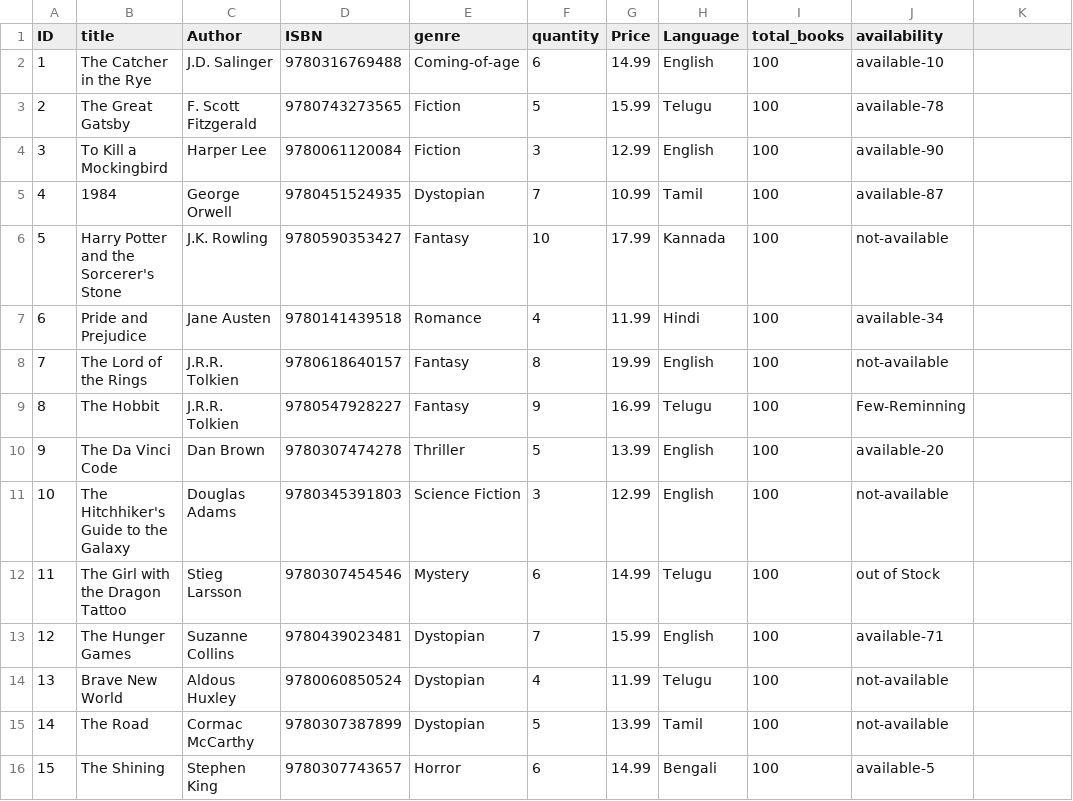
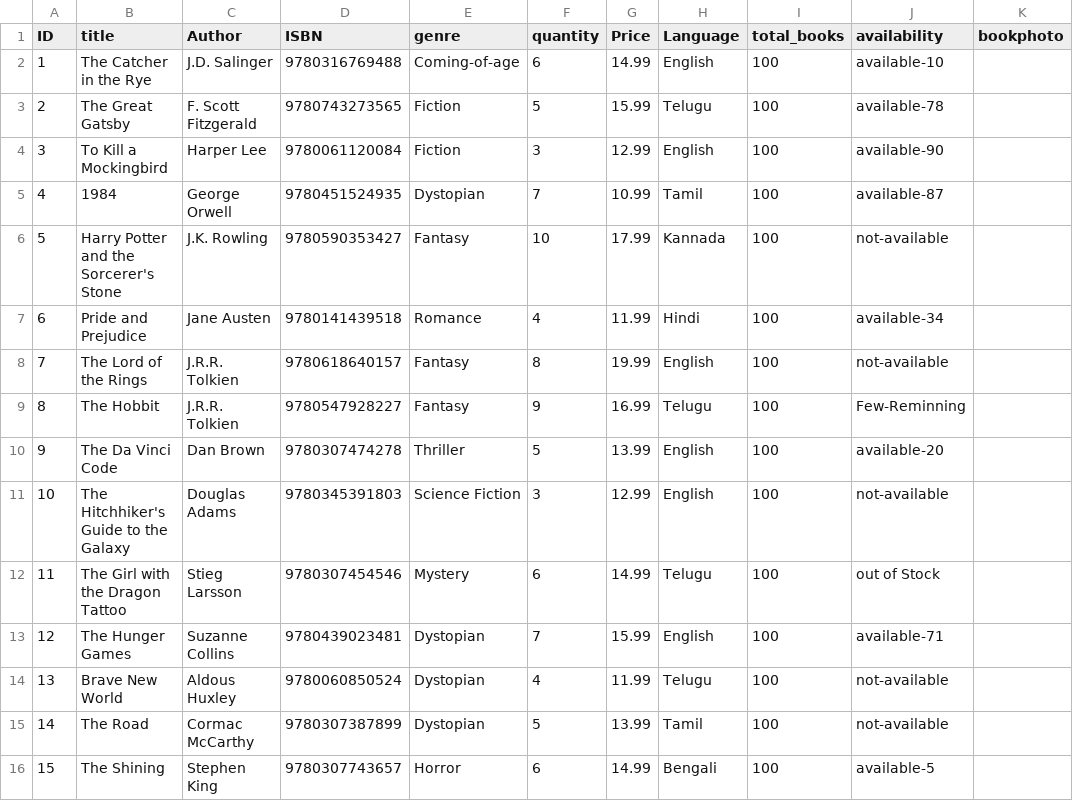
Before and after one commit to Devendra11041/CentralBookLibrary, a CSV file: db/data/Book.Library-Book.csv, drawn as a sheet.

```diff
--- a/db/data/Book.Library-Book.csv
+++ b/db/data/Book.Library-Book.csv
@@ -1,2 +1,2 @@
-ID,title,Author,ISBN,genre,quantity,Price,Language,total_books,availability
+ID,title,Author,ISBN,genre,quantity,Price,Language,total_books,availability,bookphoto
 1,The Catcher in the Rye,J.D. Salinger,9780316769488,Coming-of-age,6,14.99,English,100,available-10
```
Also changed, not shown: db/data/Book.Library-User.csv, 23 other files.
